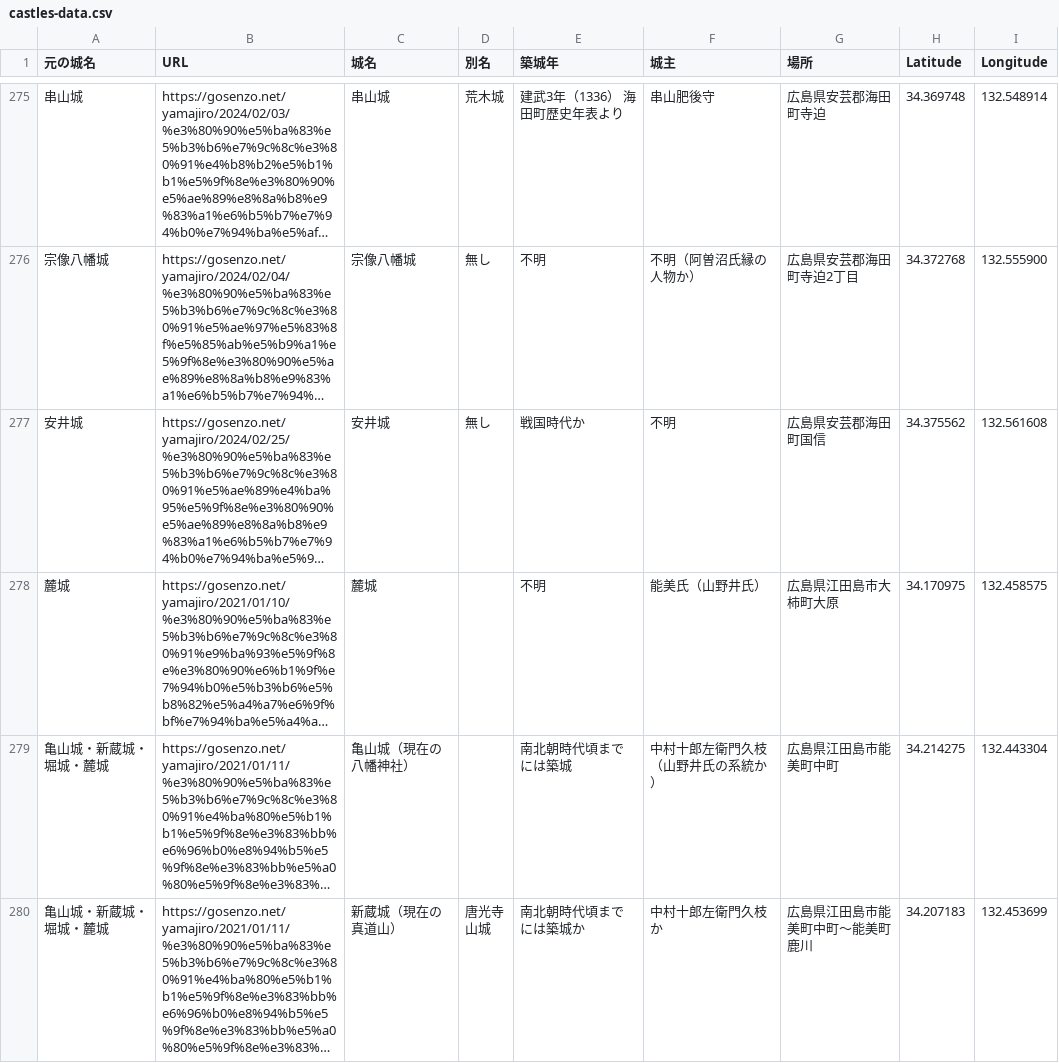
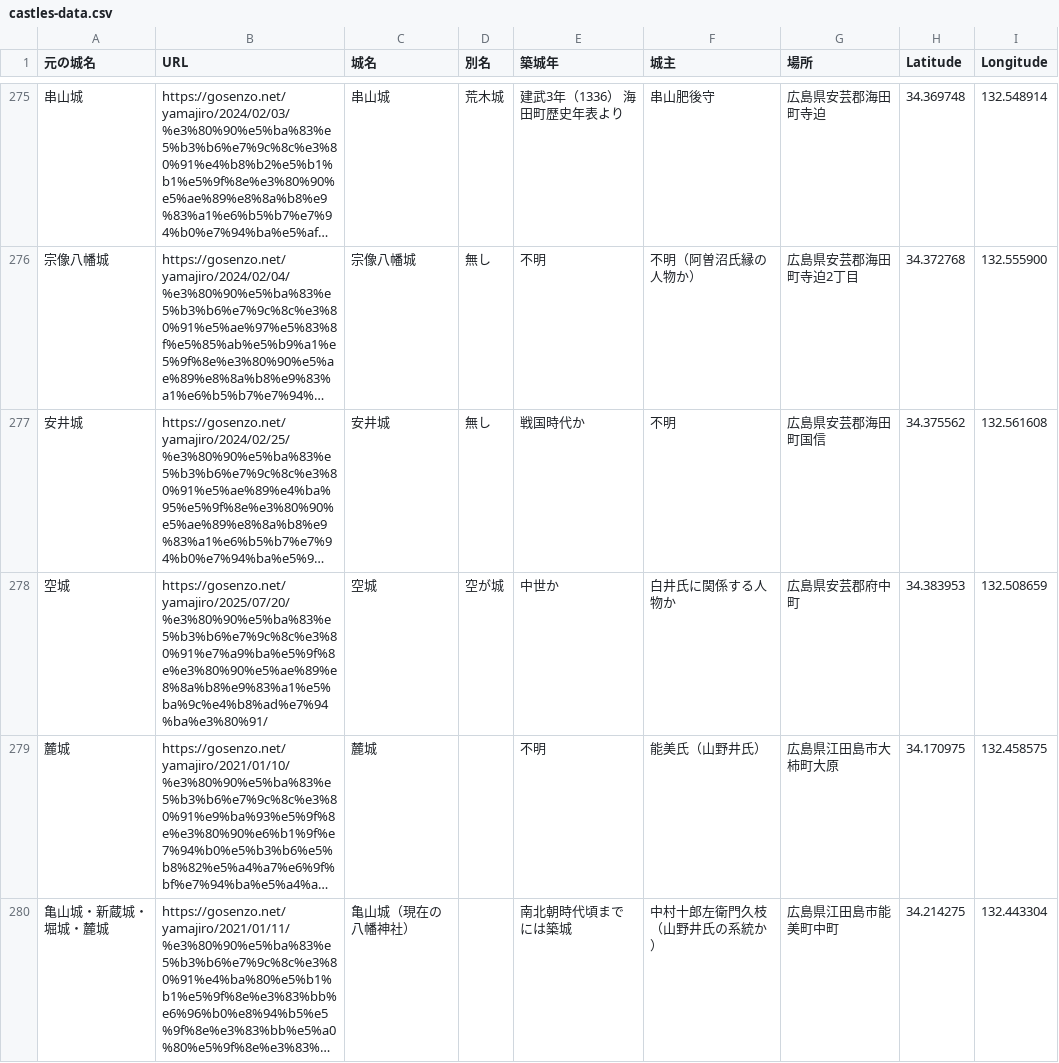
Before and after one commit to shiwaku/yamajiro-geojson, a CSV file: castles-data.csv, drawn as a sheet; only a part is shown, gaps mark what is left out; the shorter side is filled out with more unchanged rows; long unchanged cells end in …; the diff names each change by its address in the sheet, - before the commit and + after, or states it on an @@ line.

Commit message:
Update data files

```diff
--- a/castles-data.csv
+++ b/castles-data.csv
+row 278: 空城 | https://gosenzo.net/yamajiro/2025/07/20/%e3%80%90%e5%ba%83%e5%b3%b6%e7%9c%8c%e3%80%91%e7%a9%ba%e5%9f%8e%e3%80%90%e5%ae%89%e8%8a%b8%e9%83%a1%e5%ba%9c%e4%b8%ad%e7%94%ba%e3%80%91/ | 空城 | 空が城 | 中世か | 白井氏に関係する人物か | 広島県安芸郡府中町 | 34.383953 | 132.508659
```
Also changed, not shown: castles-list.csv, 1 other file.
